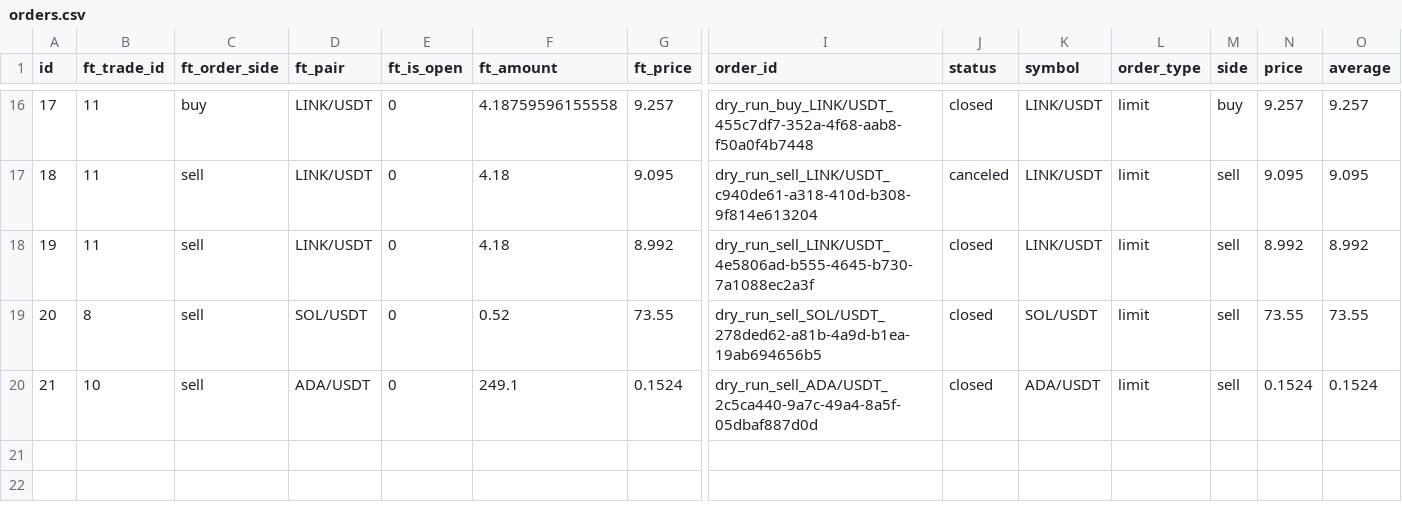
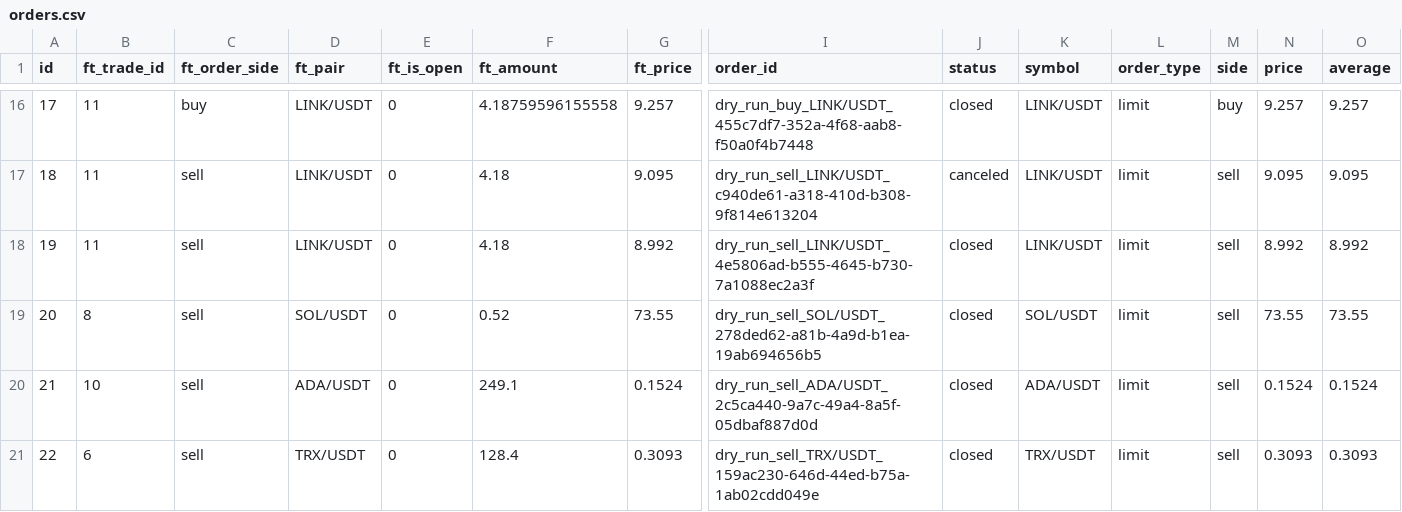
Before and after one commit to ggonzalezorellana/tradingdata, a CSV file: trades/ft-nf-30m/orders.csv, drawn as a sheet; only a part is shown, gaps mark what is left out; rows hold the shown columns only; the diff names each change by its address in the sheet, - before the commit and + after, or states it on an @@ line.

```diff
--- a/trades/ft-nf-30m/orders.csv
+++ b/trades/ft-nf-30m/orders.csv
+row 21: 22 | 6 | sell | TRX/USDT | 0 | 128.4 | 0.3093 | dry_run_sell_TRX/USDT_159ac230-646d-44ed-b75a-1ab02cdd049e | closed | TRX/USDT | limit | sell | 0.3093 | 0.3093
```
Also changed, not shown: metrics/balances.csv, metrics/decisions.csv, 3 other files.
